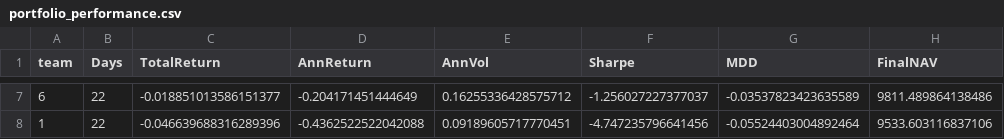
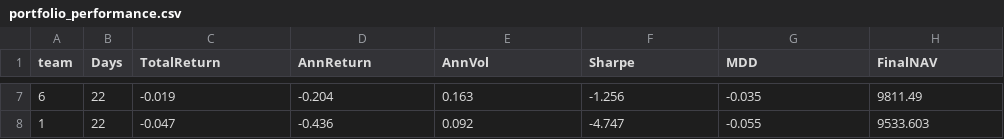
Before and after one commit to aifintechlab/skku-con5110-fai, a CSV file: data/portfolio_performance.csv, drawn as a sheet; only a part is shown, gaps mark what is left out; the diff covers the shown part only.

```diff
--- a/data/portfolio_performance.csv
+++ b/data/portfolio_performance.csv
@@ -7,2 +7,2 @@ team,Days,TotalReturn,AnnReturn,AnnVol,Sharpe,MDD,FinalNAV
-6,22,-0.018851013586151377,-0.204171451444649,0.16255336428575712,-1.256027227377037,-0.03537823423635589,9811.489864138486
-1,22,-0.046639688316289396,-0.4362522522042088,0.09189605717770451,-4.747235796641456,-0.05524403004892464,9533.603116837106
+6,22,-0.019,-0.204,0.163,-1.256,-0.035,9811.49
+1,22,-0.047,-0.436,0.092,-4.747,-0.055,9533.603
```
Also changed, not shown: 30 edited cells elsewhere in this file, data/portfolio_nav.csv, 1 other file.
